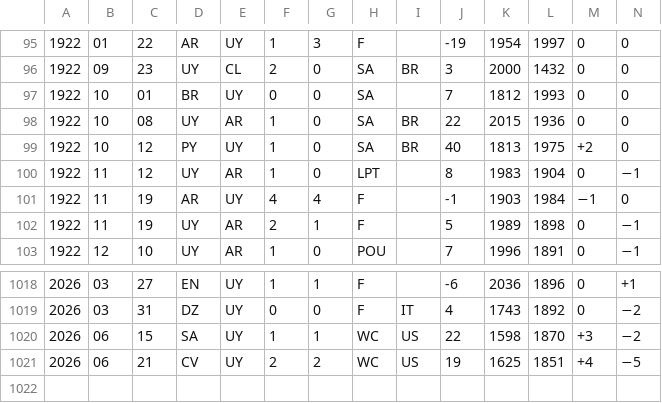
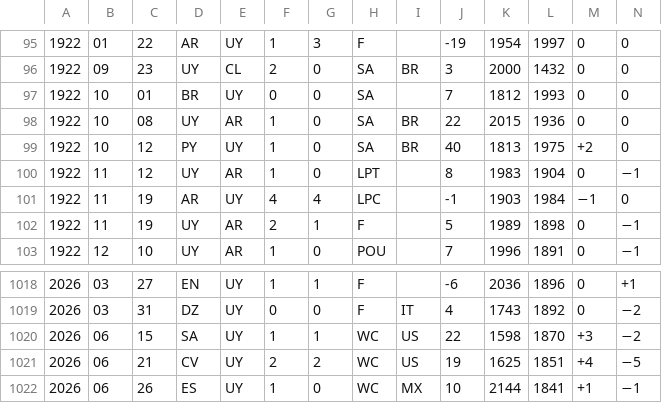
Before and after one commit to rikfish163-rgb/worldcup-predicter, a TSV file: wc_analysis/data/elo_cache/Uruguay.tsv, drawn as a sheet; only a part is shown, gaps mark what is left out; rows hold the shown columns only; the diff names each change by its address in the sheet, - before the commit and + after, or states it on an @@ line.

```diff
--- a/wc_analysis/data/elo_cache/Uruguay.tsv
+++ b/wc_analysis/data/elo_cache/Uruguay.tsv
-H101: F
+H101: LPC
+row 1022: 2026 | 06 | 26 | ES | UY | 1 | 0 | WC | MX | 10 | 2144 | 1841 | +1 | −1
```
Also changed, not shown: wc_analysis/data/elo_cache/Canada.tsv, wc_analysis/data/elo_cache/Curacao.tsv, 25 other files.
